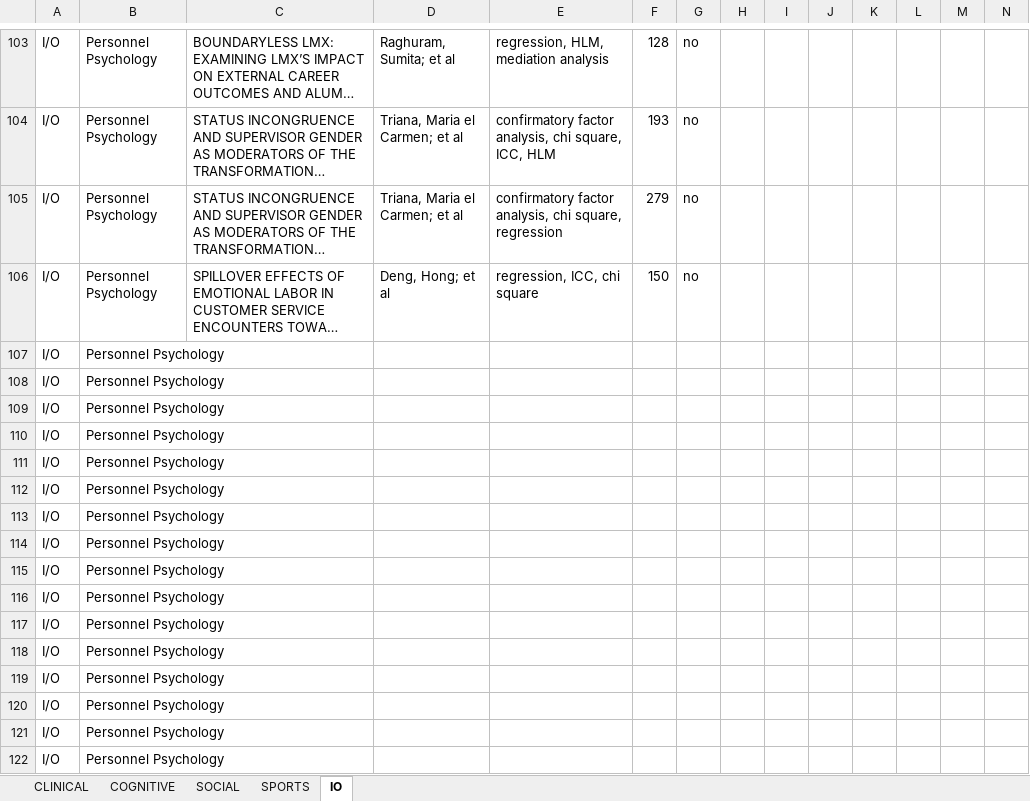
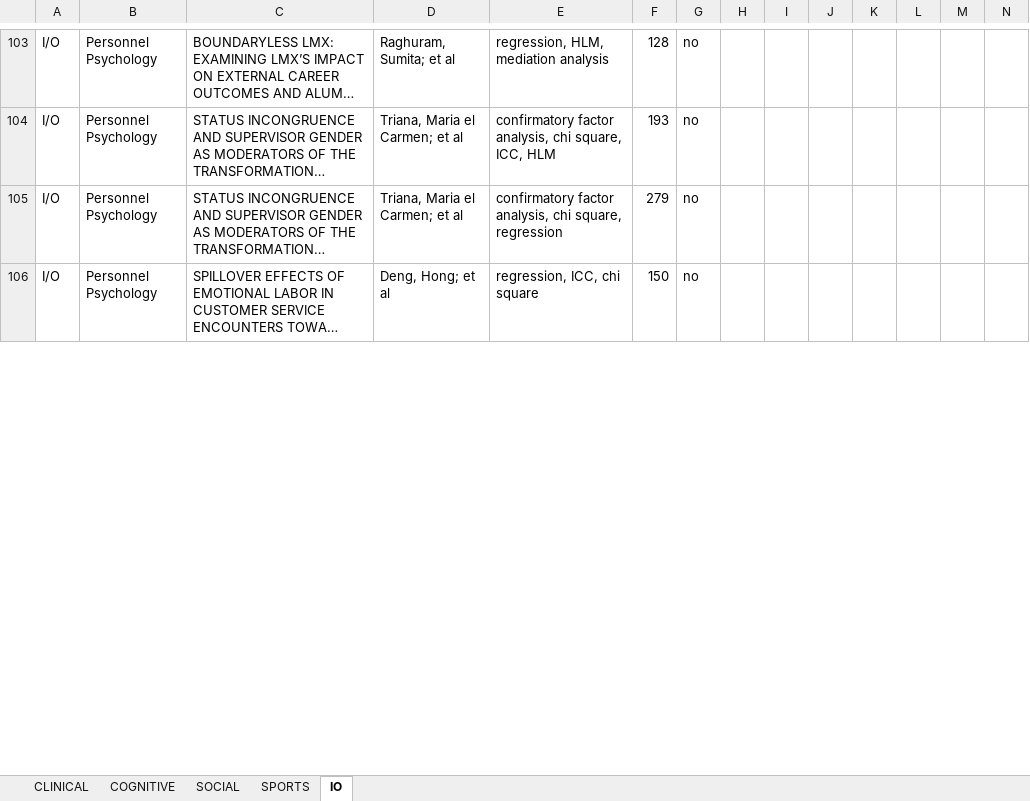
Before and after one commit to doomlab/Outliers, an Excel workbook: 2017 processed/outliers_2017_ari.xlsx, sheet IO, drawn as a sheet; only a part is shown, gaps mark what is left out; long unchanged cells end in …; values as stored, in another font and other column widths than the file's, no borders; table styles not drawn; removed rows and columns are numbered as before the commit, all else as after; rows hold the shown columns only; the diff covers the shown part only; the diff names each change by its address in the sheet, - before the commit and + after, or states it on an @@ line.

Commit message:
finished I/O

```diff
--- a/2017 processed/outliers_2017_ari.xlsx (sheet IO)
+++ b/2017 processed/outliers_2017_ari.xlsx (sheet IO)
-row 107: I/O | Personnel Psychology
-row 108: I/O | Personnel Psychology
-row 109: I/O | Personnel Psychology
-row 110: I/O | Personnel Psychology
-row 111: I/O | Personnel Psychology
-row 112: I/O | Personnel Psychology
-row 113: I/O | Personnel Psychology
-row 114: I/O | Personnel Psychology
-row 115: I/O | Personnel Psychology
-row 116: I/O | Personnel Psychology
-row 117: I/O | Personnel Psychology
-row 118: I/O | Personnel Psychology
-row 119: I/O | Personnel Psychology
-row 120: I/O | Personnel Psychology
-row 121: I/O | Personnel Psychology
-row 122: I/O | Personnel Psychology
```
Also changed, not shown: 19 added rows and 2 edited cells elsewhere in this sheet.
